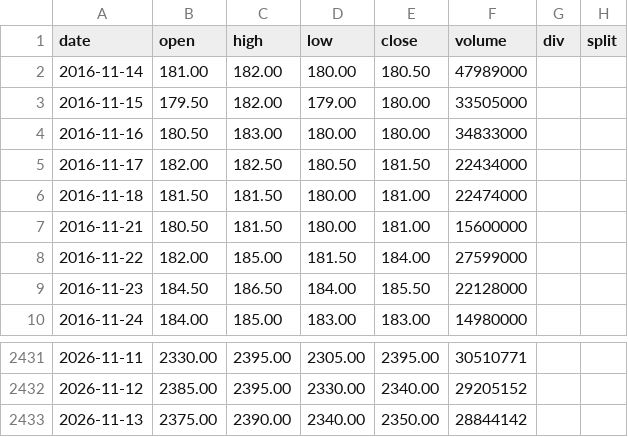
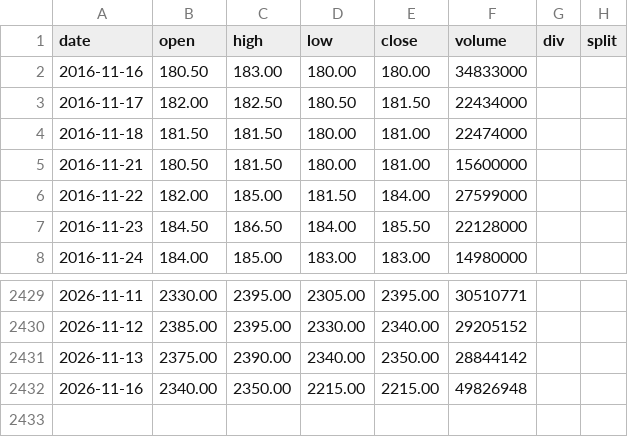
Before and after one commit to yennanliu/finance_data, a CSV file: data/prices/2330.tw.csv, drawn as a sheet; only a part is shown, gaps mark what is left out; removed rows and columns are numbered as before the commit, all else as after; the diff names each change by its address in the sheet, - before the commit and + after, or states it on an @@ line.

```diff
--- a/data/prices/2330.tw.csv
+++ b/data/prices/2330.tw.csv
-row 2: 2016-11-14 | 181.00 | 182.00 | 180.00 | 180.50 | 47989000
-row 3: 2016-11-15 | 179.50 | 182.00 | 179.00 | 180.00 | 33505000
+row 2432: 2026-11-16 | 2340.00 | 2350.00 | 2215.00 | 2215.00 | 49826948
```
Also changed, not shown: data/prices/0050.csv.
